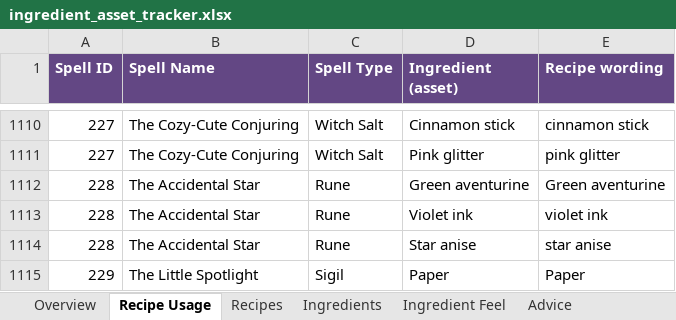
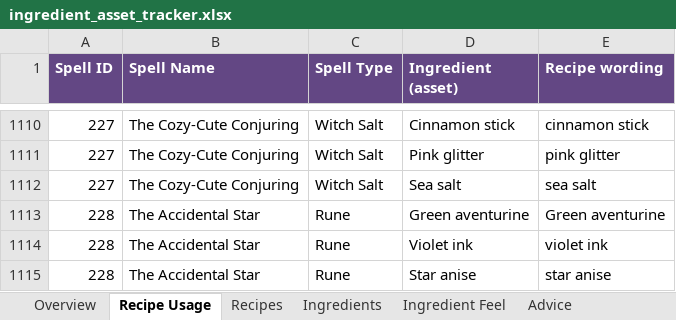
Before and after one commit to you36911-lab/The-Loveborne-Witchs-Emporium, an Excel workbook: ingredient_asset_tracker.xlsx, sheet Recipe Usage, drawn as a sheet; only a part is shown, gaps mark what is left out; the shorter side is filled out with more unchanged rows; values as stored, in another font and other column widths than the file's, no borders; the diff names each change by its address in the sheet, - before the commit and + after, or states it on an @@ line.

```diff
--- a/ingredient_asset_tracker.xlsx (sheet Recipe Usage)
+++ b/ingredient_asset_tracker.xlsx (sheet Recipe Usage)
+row 1112: 227 | The Cozy-Cute Conjuring | Witch Salt | Sea salt | sea salt
```
Also changed, not shown: sheet Ingredients, 3 other files.
